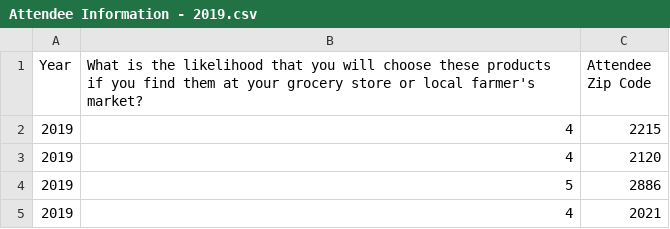
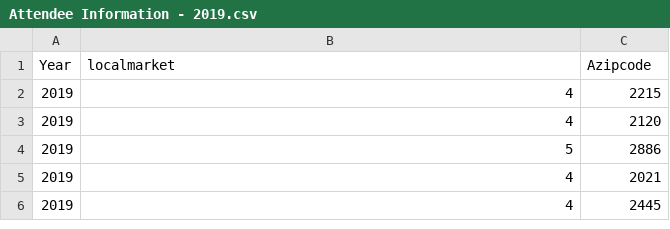
Before and after one commit to NEU-DS-4200-S20/s-l-project-sbn2, a CSV file: data/Attendee Information - 2019.csv, drawn as a sheet; only a part is shown; the shorter side is filled out with more unchanged rows.

Commit message:
making more changes to column anmes in dataset

```diff
--- a/data/Attendee Information - 2019.csv
+++ b/data/Attendee Information - 2019.csv
@@ -1,2 +1,2 @@
-Year,What is the likelihood that you will choose these products if you find them at your grocery store or local farmer's market?,Attendee Zip Code
+Year,localmarket,Azipcode
 2019,4,2215
```
